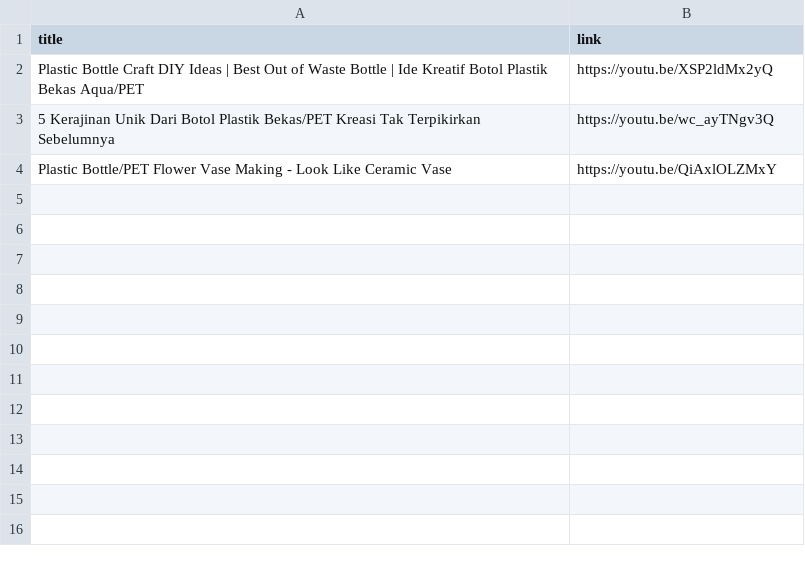
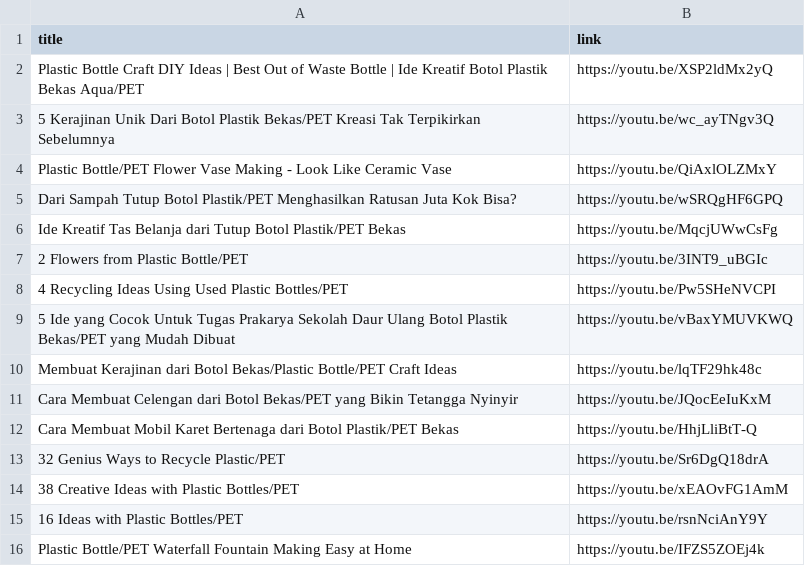
Before and after one commit to Team-Capstone-C23-PS207/Back-End-API, a CSV file: tmp/recommend_data/pet_handicraft.csv, drawn as a sheet.

```diff
--- a/tmp/recommend_data/pet_handicraft.csv
+++ b/tmp/recommend_data/pet_handicraft.csv
@@ -4 +4,13 @@ Plastic Bottle Craft DIY Ideas | Best Out of Waste Bottle | Ide Kreatif Botol Pl
 Plastic Bottle/PET Flower Vase Making - Look Like Ceramic Vase,https://youtu.be/QiAxlOLZMxY
+Dari Sampah Tutup Botol Plastik/PET Menghasilkan Ratusan Juta Kok Bisa?,https://youtu.be/wSRQgHF6GPQ
+Ide Kreatif Tas Belanja dari Tutup Botol Plastik/PET Bekas,https://youtu.be/MqcjUWwCsFg
+2 Flowers from Plastic Bottle/PET,https://youtu.be/3INT9_uBGIc
+4 Recycling Ideas Using Used Plastic Bottles/PET,https://youtu.be/Pw5SHeNVCPI
+5 Ide yang Cocok Untuk Tugas Prakarya Sekolah Daur Ulang Botol Plastik Bekas/PET yang Mudah Dibuat,https://youtu.be/vBaxYMUVKWQ
+Membuat Kerajinan dari Botol Bekas/Plastic Bottle/PET Craft Ideas,https://youtu.be/lqTF29hk48c
+Cara Membuat Celengan dari Botol Bekas/PET yang Bikin Tetangga Nyinyir,https://youtu.be/JQocEeIuKxM
+Cara Membuat Mobil Karet Bertenaga dari Botol Plastik/PET Bekas,https://youtu.be/HhjLliBtT-Q
+32 Genius Ways to Recycle Plastic/PET,https://youtu.be/Sr6DgQ18drA
+38 Creative Ideas with Plastic Bottles/PET,https://youtu.be/xEAOvFG1AmM
+16 Ideas with Plastic Bottles/PET,https://youtu.be/rsnNciAnY9Y
+Plastic Bottle/PET Waterfall Fountain Making Easy at Home,https://youtu.be/IFZS5ZOEj4k
```
Also changed, not shown: tmp/recommend_data/alucan_handicraft.csv, tmp/recommend_data/glass_handicraft.csv, 43 other files.
